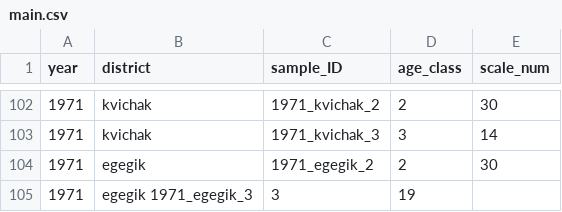
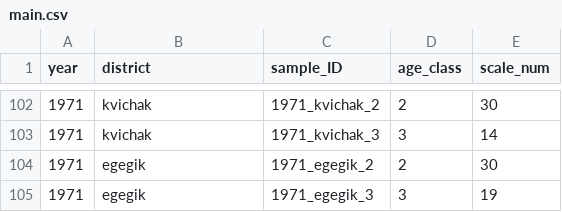
Before and after one commit to n-grace-henry/MS-Thesis, a CSV file: samples/main.csv, drawn as a sheet; only a part is shown, gaps mark what is left out; removed rows and columns are numbered as before the commit, all else as after; the diff names each change by its address in the sheet, - before the commit and + after, or states it on an @@ line.

Commit message:
Update main.csv

```diff
--- a/samples/main.csv
+++ b/samples/main.csv
-row 105: 1971 | egegik 1971_egegik_3 | 3 | 19
+row 105: 1971 | egegik | 1971_egegik_3 | 3 | 19
```
